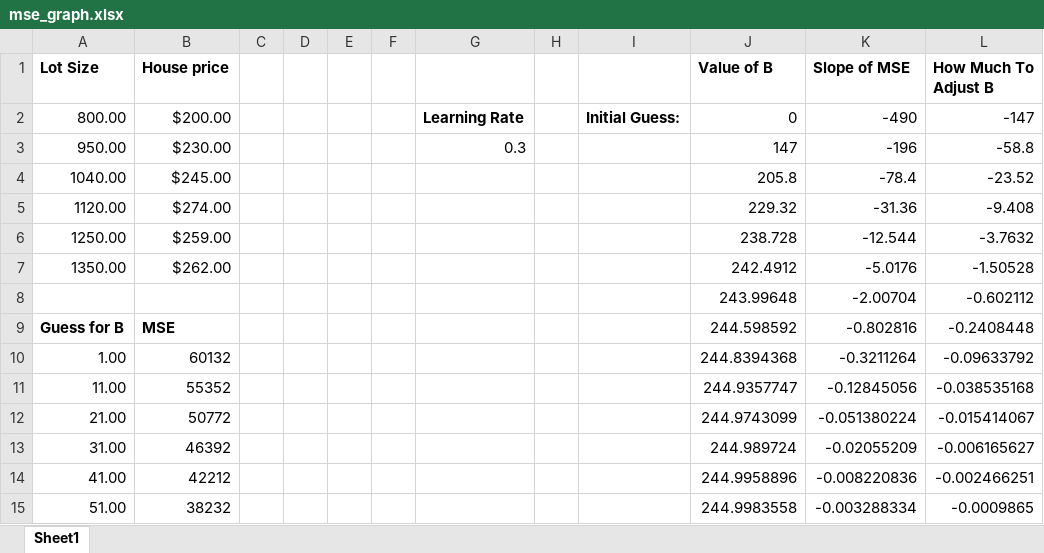
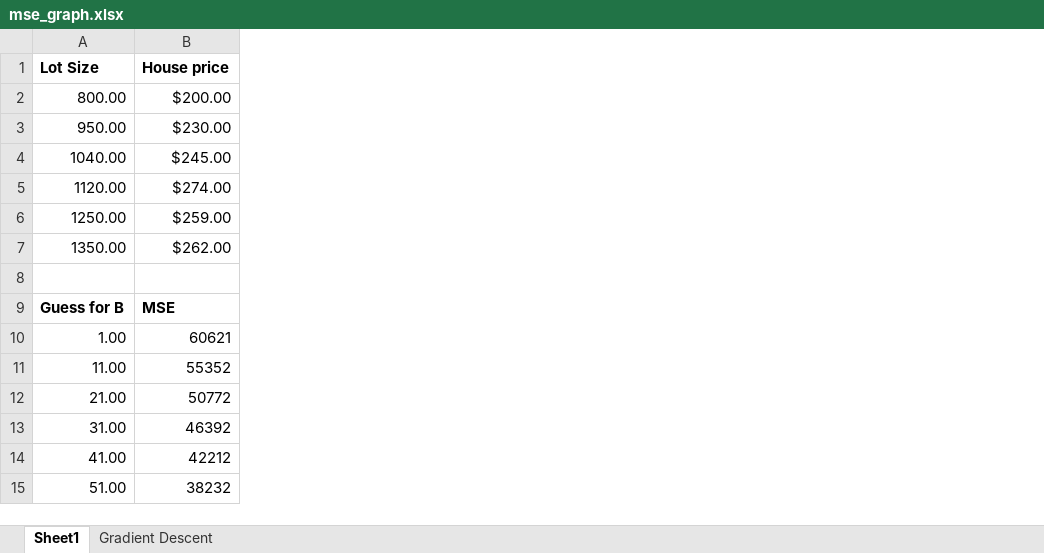
Before and after one commit to pcsmomo/machine-learning-js-stephen, an Excel workbook: resources/mse_graph.xlsx, sheet Sheet1, drawn as a sheet; only a part is shown; values as stored, in another font and other column widths than the file's, no borders; charts and pictures not drawn; the diff names each change by its address in the sheet, - before the commit and + after, or states it on an @@ line.

Commit message:
72. Why a Learning Rate?

```diff
--- a/resources/mse_graph.xlsx (sheet Sheet1)
+++ b/resources/mse_graph.xlsx (sheet Sheet1)
+sheet tab: Gradient Descent
-column C, empty
-column D, empty
-column E, empty
-column F, empty
-column G, rows 2-3: Learning Rate | 0.3
-column H, empty
-column I, row 2: Initial Guess:
-column J (Value of B), rows 2-15: 0 | 147 | 205.8 | 229.32 | 238.728 | 242.4912 | 243.99648 | 244.598592 | 244.8394368 | 244.9357747 | 244.9743099 | 244.989724 | 244.9958896 | 244.9983558
-column K (Slope of MSE), rows 2-15: -490 | -196 | -78.4 | -31.36 | -12.544 | -5.0176 | -2.00704 | -0.802816 | -0.3211264 | -0.12845056 | -0.051380224 | -0.02055209 | -0.008220836 | -0.003288334
-column L (How Much To Adjust B), rows 2-15: -147 | -58.8 | -23.52 | -9.408 | -3.7632 | -1.50528 | -0.602112 | -0.2408448 | -0.09633792 | -0.038535168 | -0.015414067 | -0.006165627 | -0.002466251 | -0.0009865
-row 8:  |  |  |  |  |  |  |  |  | 243.99648 | -2.00704 | -0.602112
+row 8: (empty)
-B10 (House price): 60132
+B10 (House price): 60621
```
Also changed, not shown: charts or pictures, 1 other file.
